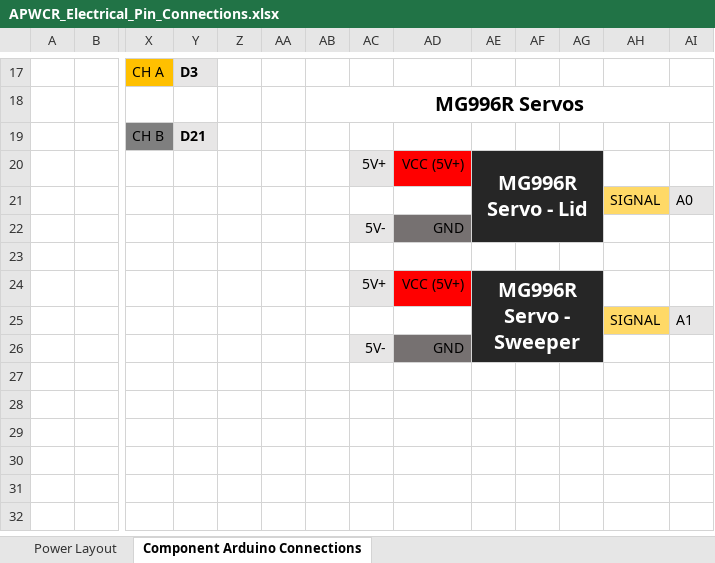
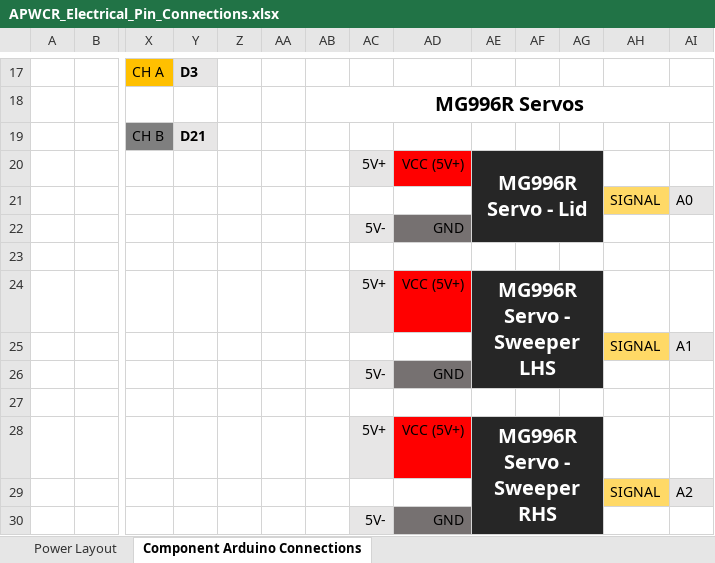
Before and after one commit to JoshCaratao/APWCR_Software, an Excel workbook: electrical_hardware/APWCR_Electrical_Pin_Connections.xlsx, sheet Component Arduino Connections, drawn as a sheet; only a part is shown, gaps mark what is left out; values as stored, in another font and other column widths than the file's, no borders; rows hold the shown columns only; the diff names each change by its address in the sheet, - before the commit and + after, or states it on an @@ line.

Commit message:
Changed electrical plans

```diff
--- a/electrical_hardware/APWCR_Electrical_Pin_Connections.xlsx (sheet Component Arduino Connections)
+++ b/electrical_hardware/APWCR_Electrical_Pin_Connections.xlsx (sheet Component Arduino Connections)
-AE24: MG996R Servo - Sweeper
+AE24: MG996R Servo - Sweeper LHS
+row 28:  |  |  |  |  |  |  | 5V+ | VCC (5V+) | MG996R Servo - Sweeper RHS
+row 29:  |  |  |  |  |  |  |  |  |  |  |  | SIGNAL | A2
+row 30:  |  |  |  |  |  |  | 5V- | GND
```
Also changed, not shown: sheet Power Layout, 6 other files.
